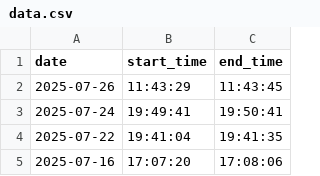
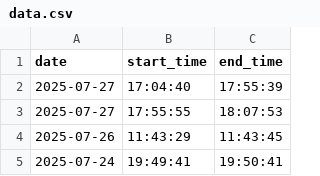
Before and after one commit to DusanMadar/kalinovo-bez-elektriny, a CSV file: data.csv, drawn as a sheet; only a part is shown; the shorter side is filled out with more unchanged rows; the diff names each change by its address in the sheet, - before the commit and + after, or states it on an @@ line.

Commit message:
Update data

```diff
--- a/data.csv
+++ b/data.csv
+row 2: 2025-07-27 | 17:04:40 | 17:55:39
+row 3: 2025-07-27 | 17:55:55 | 18:07:53
```
Also changed, not shown: 1 other file.
